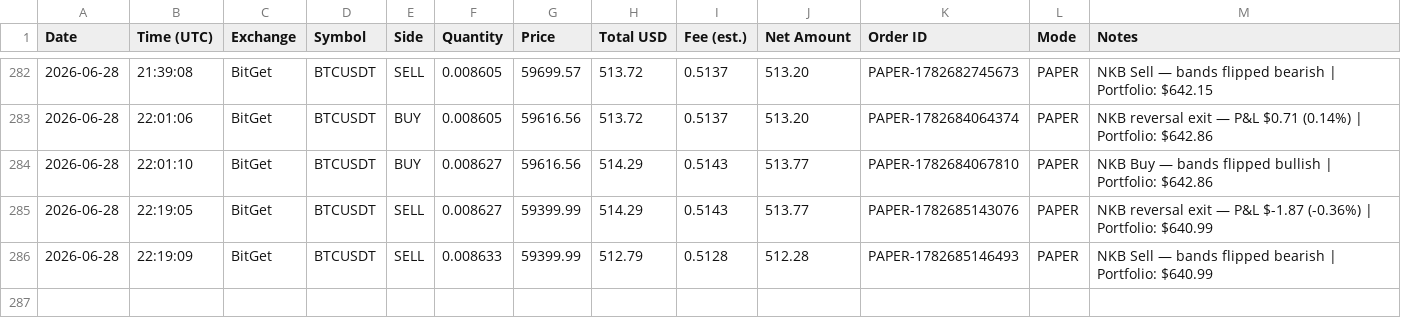
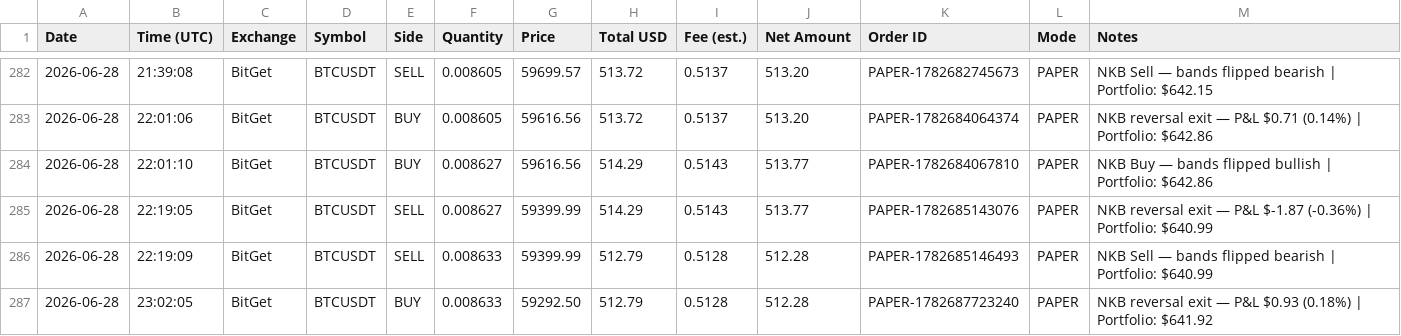
Before and after one commit to odgersjewellr-maker/my-trading--bot--lewis-scalping, a CSV file: trades.csv, drawn as a sheet; only a part is shown, gaps mark what is left out.

Commit message:
Webhook: append trades.csv row

```diff
--- a/trades.csv
+++ b/trades.csv
@@ -286 +286,2 @@ Date,Time (UTC),Exchange,Symbol,Side,Quantity,Price,Total USD,Fee (est.),Net Amo
 2026-06-28,22:19:09,BitGet,BTCUSDT,SELL,0.008633,59399.99,512.79,0.5128,512.28,PAPER-1782685146493,PAPER,"NKB Sell — bands flipped bearish | Portfolio: $640.99"
+2026-06-28,23:02:05,BitGet,BTCUSDT,BUY,0.008633,59292.50,512.79,0.5128,512.28,PAPER-1782687723240,PAPER,"NKB reversal exit — P&L $0.93 (0.18%) | Portfolio: $641.92"
```
